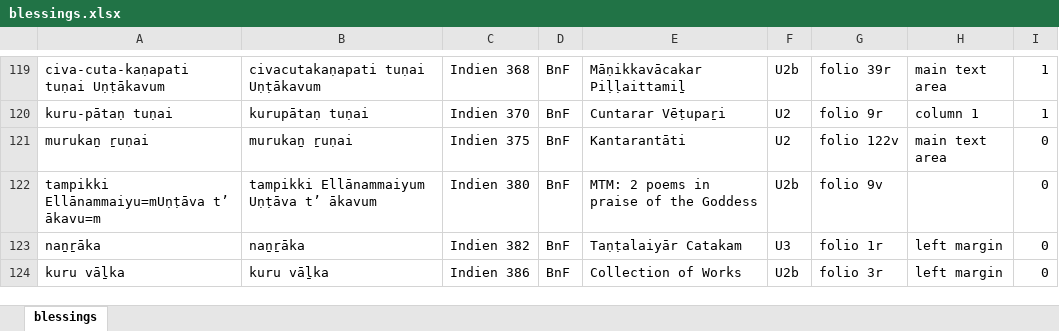
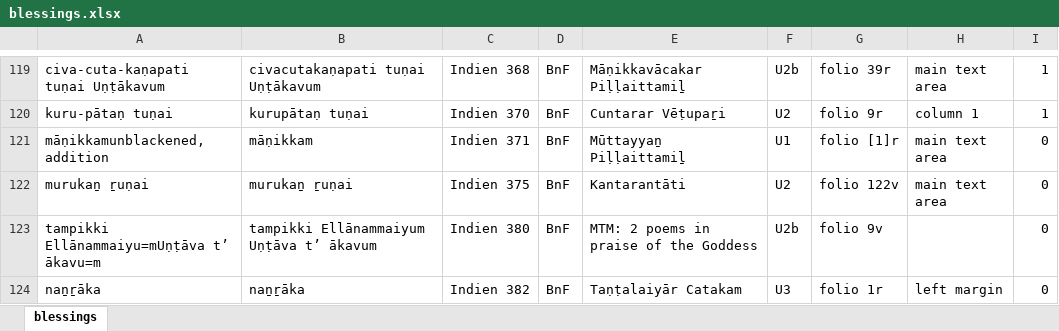
Before and after one commit to TST-Project/paratexts-old, an Excel workbook: blessings.xlsx, sheet blessings, drawn as a sheet; only a part is shown, gaps mark what is left out; the shorter side is filled out with more unchanged rows; values as stored, in another font and other column widths than the file's, no borders; the diff names each change by its address in the sheet, - before the commit and + after, or states it on an @@ line.

```diff
--- a/blessings.xlsx (sheet blessings)
+++ b/blessings.xlsx (sheet blessings)
+row 121: māṇikkamunblackened, addition | māṇikkam | Indien 371 | BnF | Mūttayyaṉ Piḷḷaittamiḻ | U1 | folio [1]r | main text area | 0
```
Also changed, not shown: 2 other files.
